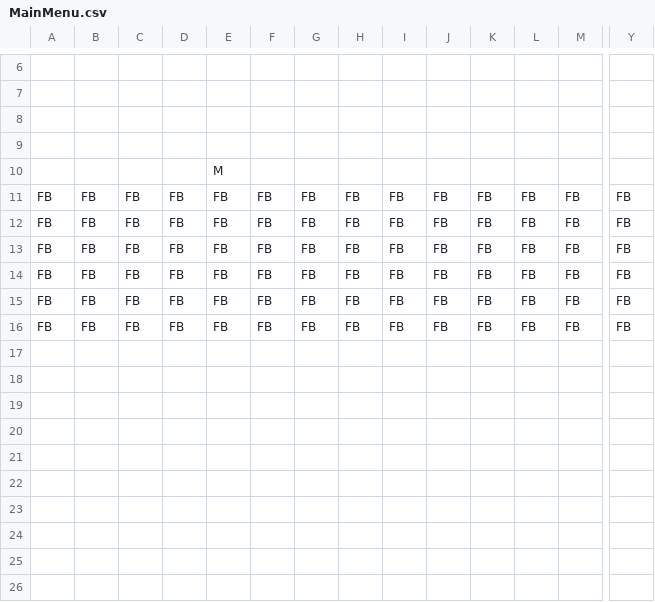
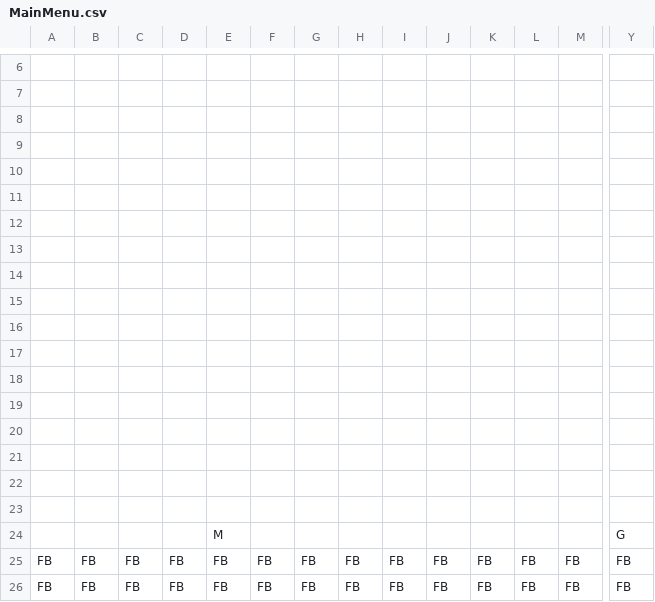
Before and after one commit to Ziiiwei/MarioGame, a CSV file: MarioGame/Data/DataFiles/MainMenu.csv, drawn as a sheet; only a part is shown, gaps mark what is left out; the shorter side is filled out with more unchanged rows; rows hold the shown columns only; the diff names each change by its address in the sheet, - before the commit and + after, or states it on an @@ line.

Commit message:
Menu improvments.

```diff
--- a/MarioGame/Data/DataFiles/MainMenu.csv
+++ b/MarioGame/Data/DataFiles/MainMenu.csv
-E10: M
+E10: (empty)
+row 11: (empty)
+row 12: (empty)
+row 13: (empty)
+row 14: (empty)
+row 15: (empty)
+row 16: (empty)
+row 17: (empty)
+row 18: (empty)
+row 19: (empty)
+row 20: (empty)
+row 21: (empty)
+row 22: (empty)
+row 23: (empty)
+row 24:  |  |  |  | M |  |  |  |  |  |  |  |  | G
```
Also changed, not shown: 5 other files.
